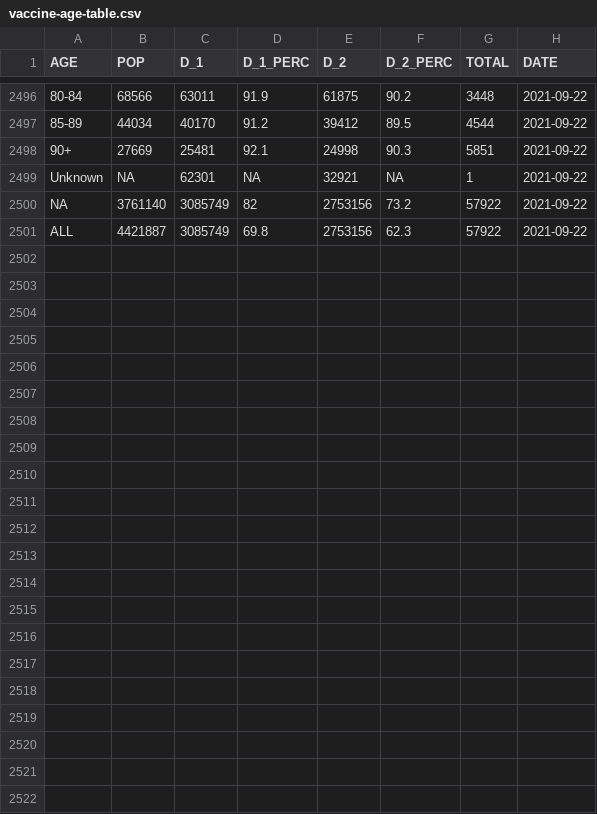
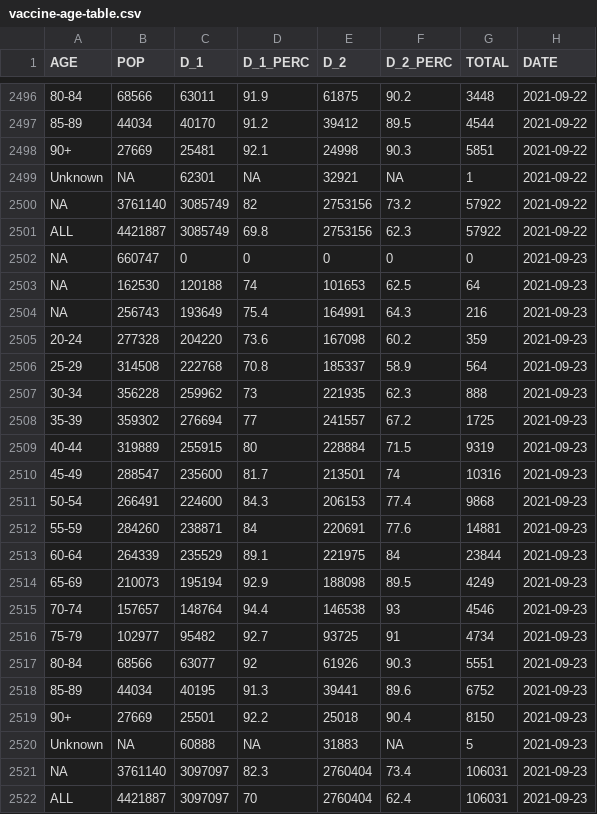
Before and after one commit to aryntoombs/Alberta-Covid-Data, a CSV file: vaccine-age-table.csv, drawn as a sheet; only a part is shown, gaps mark what is left out; the diff names each change by its address in the sheet, - before the commit and + after, or states it on an @@ line.

```diff
--- a/vaccine-age-table.csv
+++ b/vaccine-age-table.csv
+row 2502: NA | 660747 | 0 | 0 | 0 | 0 | 0 | 2021-09-23
+row 2503: NA | 162530 | 120188 | 74 | 101653 | 62.5 | 64 | 2021-09-23
+row 2504: NA | 256743 | 193649 | 75.4 | 164991 | 64.3 | 216 | 2021-09-23
+row 2505: 20-24 | 277328 | 204220 | 73.6 | 167098 | 60.2 | 359 | 2021-09-23
+row 2506: 25-29 | 314508 | 222768 | 70.8 | 185337 | 58.9 | 564 | 2021-09-23
+row 2507: 30-34 | 356228 | 259962 | 73 | 221935 | 62.3 | 888 | 2021-09-23
+row 2508: 35-39 | 359302 | 276694 | 77 | 241557 | 67.2 | 1725 | 2021-09-23
+row 2509: 40-44 | 319889 | 255915 | 80 | 228884 | 71.5 | 9319 | 2021-09-23
+row 2510: 45-49 | 288547 | 235600 | 81.7 | 213501 | 74 | 10316 | 2021-09-23
+row 2511: 50-54 | 266491 | 224600 | 84.3 | 206153 | 77.4 | 9868 | 2021-09-23
+row 2512: 55-59 | 284260 | 238871 | 84 | 220691 | 77.6 | 14881 | 2021-09-23
+row 2513: 60-64 | 264339 | 235529 | 89.1 | 221975 | 84 | 23844 | 2021-09-23
+row 2514: 65-69 | 210073 | 195194 | 92.9 | 188098 | 89.5 | 4249 | 2021-09-23
+row 2515: 70-74 | 157657 | 148764 | 94.4 | 146538 | 93 | 4546 | 2021-09-23
+row 2516: 75-79 | 102977 | 95482 | 92.7 | 93725 | 91 | 4734 | 2021-09-23
+row 2517: 80-84 | 68566 | 63077 | 92 | 61926 | 90.3 | 5551 | 2021-09-23
+row 2518: 85-89 | 44034 | 40195 | 91.3 | 39441 | 89.6 | 6752 | 2021-09-23
+row 2519: 90+ | 27669 | 25501 | 92.2 | 25018 | 90.4 | 8150 | 2021-09-23
+row 2520: Unknown | NA | 60888 | NA | 31883 | NA | 5 | 2021-09-23
+row 2521: NA | 3761140 | 3097097 | 82.3 | 2760404 | 73.4 | 106031 | 2021-09-23
+row 2522: ALL | 4421887 | 3097097 | 70 | 2760404 | 62.4 | 106031 | 2021-09-23
```
Also changed, not shown: Alberta_Provincial_Trends.csv, Alberta_Regional_Testing_Trends.csv, 2 other files.
